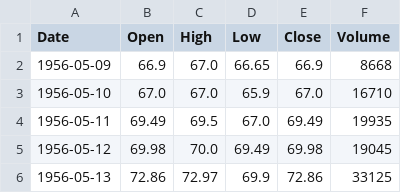
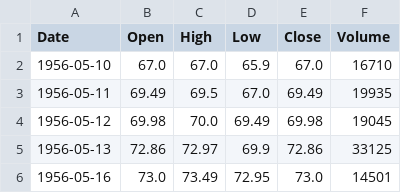
Before and after one commit to ghaith421/bvmt-pulse, a CSV file: data/AB_historique.csv, drawn as a sheet; only a part is shown; the shorter side is filled out with more unchanged rows.

```diff
--- a/data/AB_historique.csv
+++ b/data/AB_historique.csv
@@ -1,3 +1,2 @@
 Date,Open,High,Low,Close,Volume
-1956-05-09,66.9,67.0,66.65,66.9,8668
 1956-05-10,67.0,67.0,65.9,67.0,16710
```
Also changed, not shown: data/ATB_historique.csv, data/BIAT_historique.csv, 6 other files.
